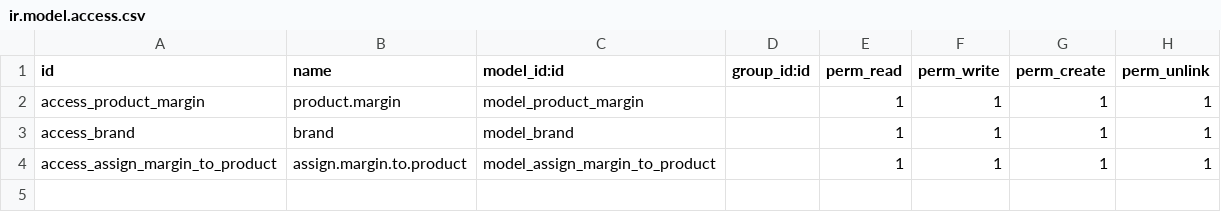
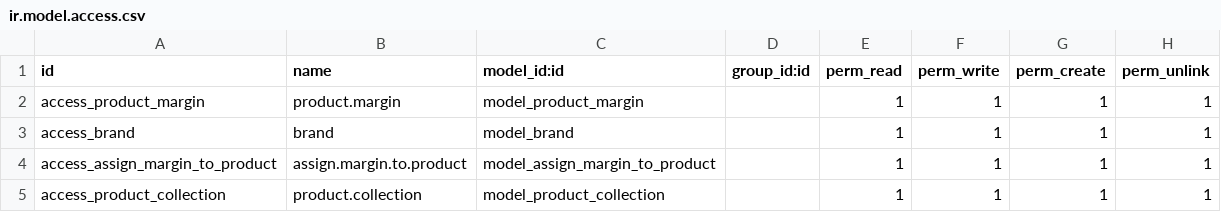
Before and after one commit to juliangarciait/odoosaborati, a CSV file: saborati/security/ir.model.access.csv, drawn as a sheet; the diff names each change by its address in the sheet, - before the commit and + after, or states it on an @@ line.

```diff
--- a/saborati/security/ir.model.access.csv
+++ b/saborati/security/ir.model.access.csv
+row 5: access_product_collection | product.collection | model_product_collection |  | 1 | 1 | 1 | 1
```
Also changed, not shown: 47 other files.
